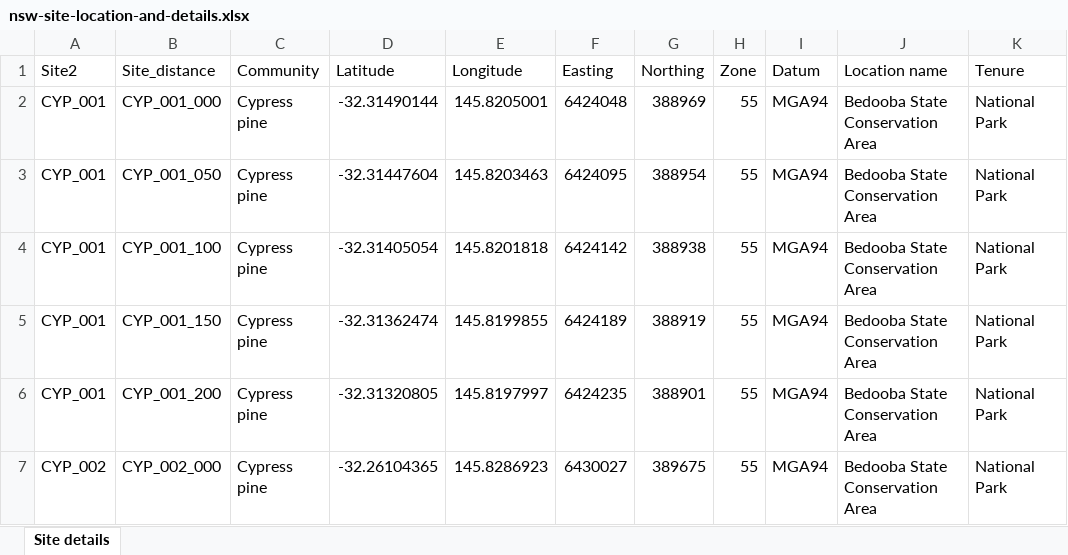
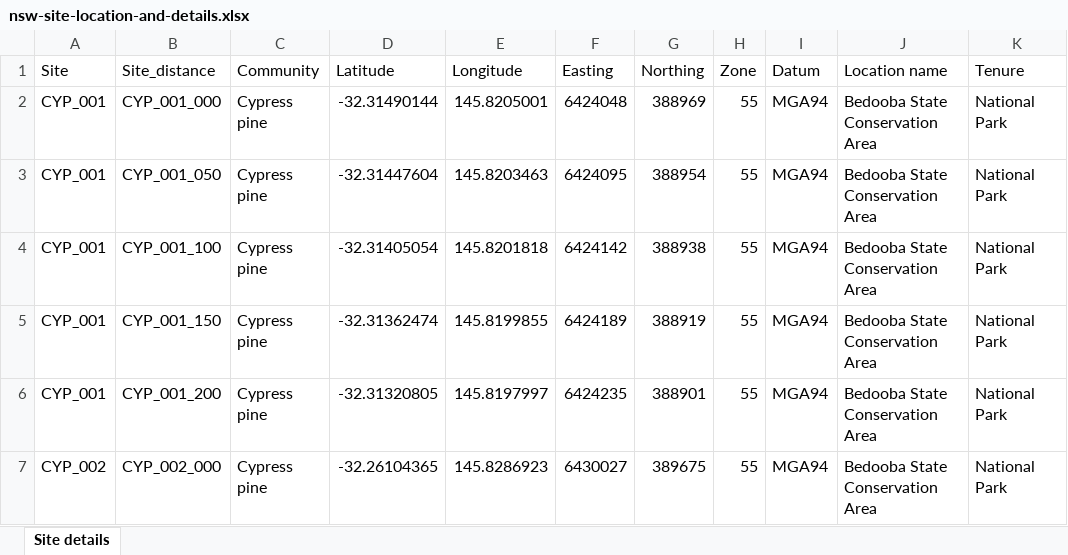
Before and after one commit to mjbeall09876/Capstone_DA09, an Excel workbook: data/nsw-site-location-and-details.xlsx, sheet Site details, drawn as a sheet; only a part is shown; values as stored, in another font and other column widths than the file's, no borders; the diff names each change by its address in the sheet, - before the commit and + after, or states it on an @@ line.

```diff
--- a/data/nsw-site-location-and-details.xlsx (sheet Site details)
+++ b/data/nsw-site-location-and-details.xlsx (sheet Site details)
-A1: Site2
+A1: Site
```
Also changed, not shown: 41 other files.
